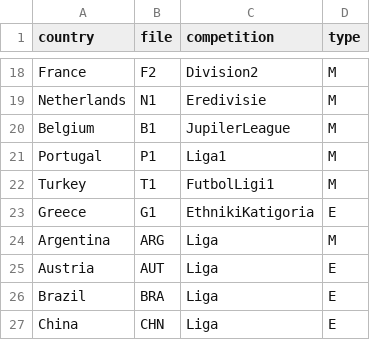
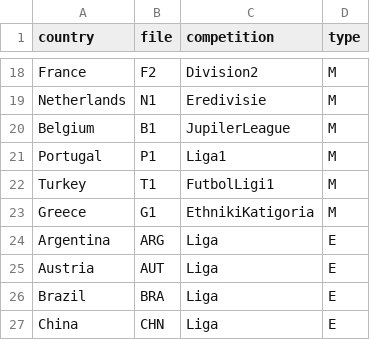
Before and after one commit to alexgg94/BetsExploring, a CSV file: BetsExploring2018/Notes/file_index.csv, drawn as a sheet; only a part is shown, gaps mark what is left out.

Commit message:
Correction of file_index.csv and reculcultation of Notebooks

```diff
--- a/BetsExploring2018/Notes/file_index.csv
+++ b/BetsExploring2018/Notes/file_index.csv
@@ -22,4 +22,4 @@ Portugal,P1,Liga1,M
 Turkey,T1,FutbolLigi1,M
-Greece,G1,EthnikiKatigoria,E
-Argentina,ARG,Liga,M
+Greece,G1,EthnikiKatigoria,M
+Argentina,ARG,Liga,E
 Austria,AUT,Liga,E
```
Also changed, not shown: 5 other files.
